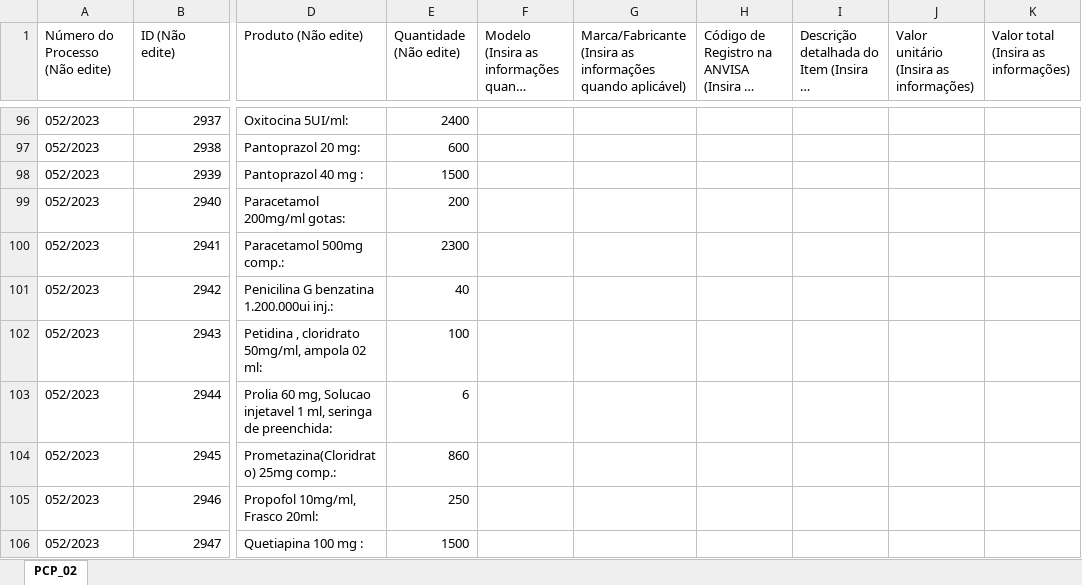
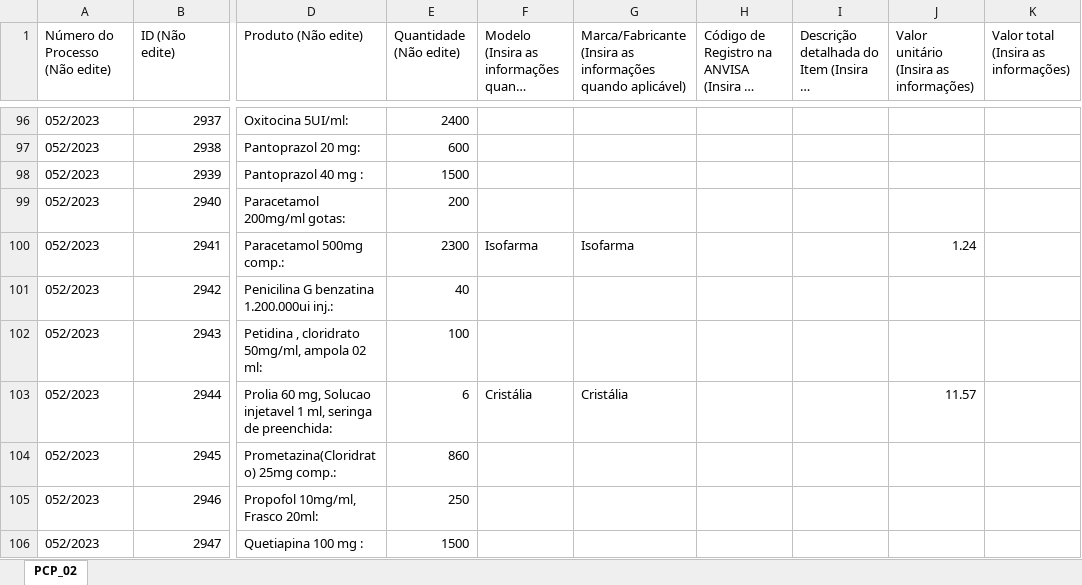
Before and after one commit to MuriloCSeidenstucker/data-transfer-proppro-assistant, an Excel workbook: PropProAssistant/Models/PortalCompPubl/PCP_02 - Cópia .xlsx, sheet PCP_02, drawn as a sheet; only a part is shown, gaps mark what is left out; long unchanged cells end in …; values as stored, in another font and other column widths than the file's, no borders; the diff covers the shown part only; the diff names each change by its address in the sheet, - before the commit and + after, or states it on an @@ line.

```diff
--- a/PropProAssistant/Models/PortalCompPubl/PCP_02 - Cópia .xlsx (sheet PCP_02)
+++ b/PropProAssistant/Models/PortalCompPubl/PCP_02 - Cópia .xlsx (sheet PCP_02)
-F100: (empty)
+F100: Isofarma
-G100: (empty)
+G100: Isofarma
-J100: (empty)
+J100: 1.24
-F103: (empty)
+F103: Cristália
-G103: (empty)
+G103: Cristália
-J103: (empty)
+J103: 11.57
```
Also changed, not shown: 68 added rows and 78 edited cells elsewhere in this sheet, PropProAssistant/Models/BNC/BNC_01.xlsx, 12 other files.
